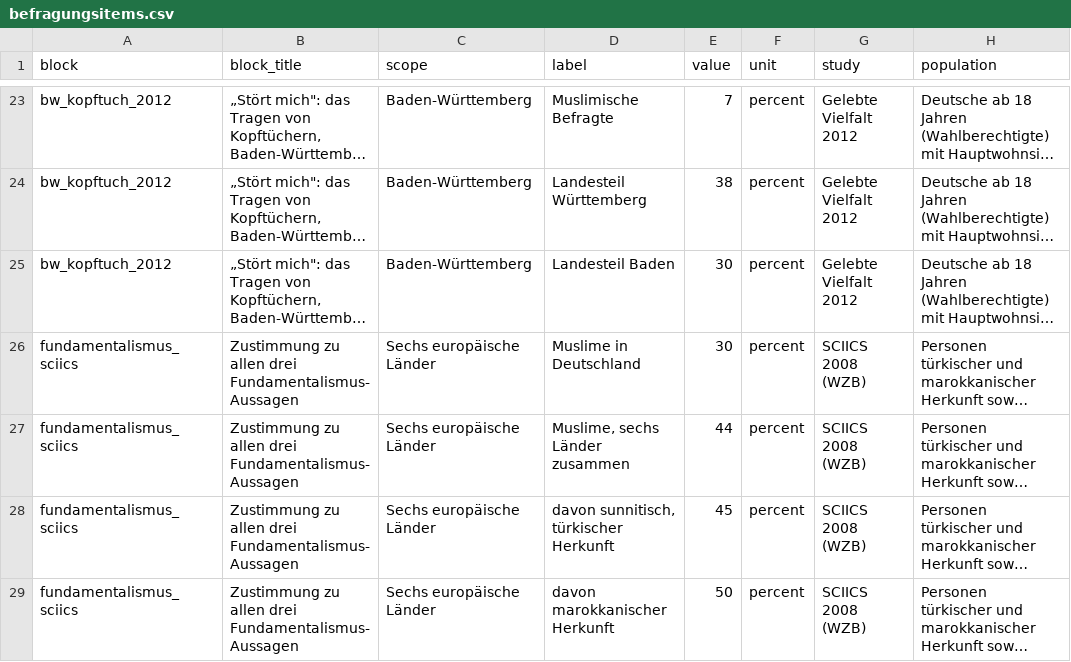
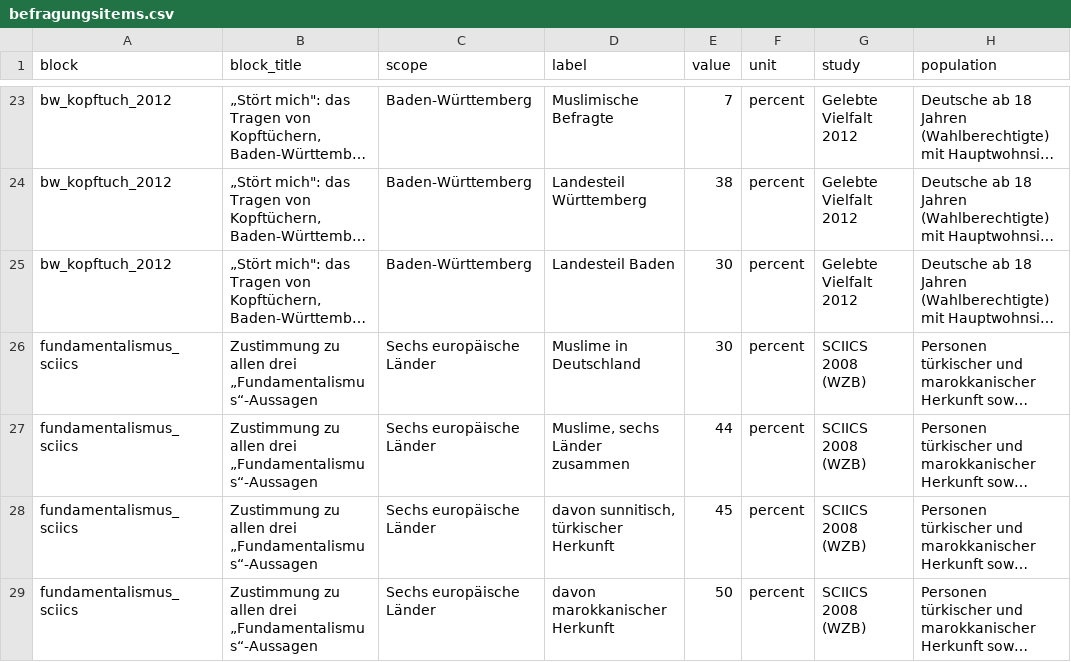
Before and after one commit to CrispStrobe/bw-datenatlas, a CSV file: inputs/befragungsitems.csv, drawn as a sheet; only a part is shown, gaps mark what is left out; long unchanged cells end in …; the diff covers the shown part only; the diff names each change by its address in the sheet, - before the commit and + after, or states it on an @@ line.

```diff
--- a/inputs/befragungsitems.csv
+++ b/inputs/befragungsitems.csv
-B26:B29 (block_title): …allen drei Fundamentalismus-Aussagen
+B26:B29 (block_title): …allen drei „Fundamentalismus“-Aussagen
```
Also changed, not shown: 3 added rows and 28 edited cells elsewhere in this file, 17 other files.
